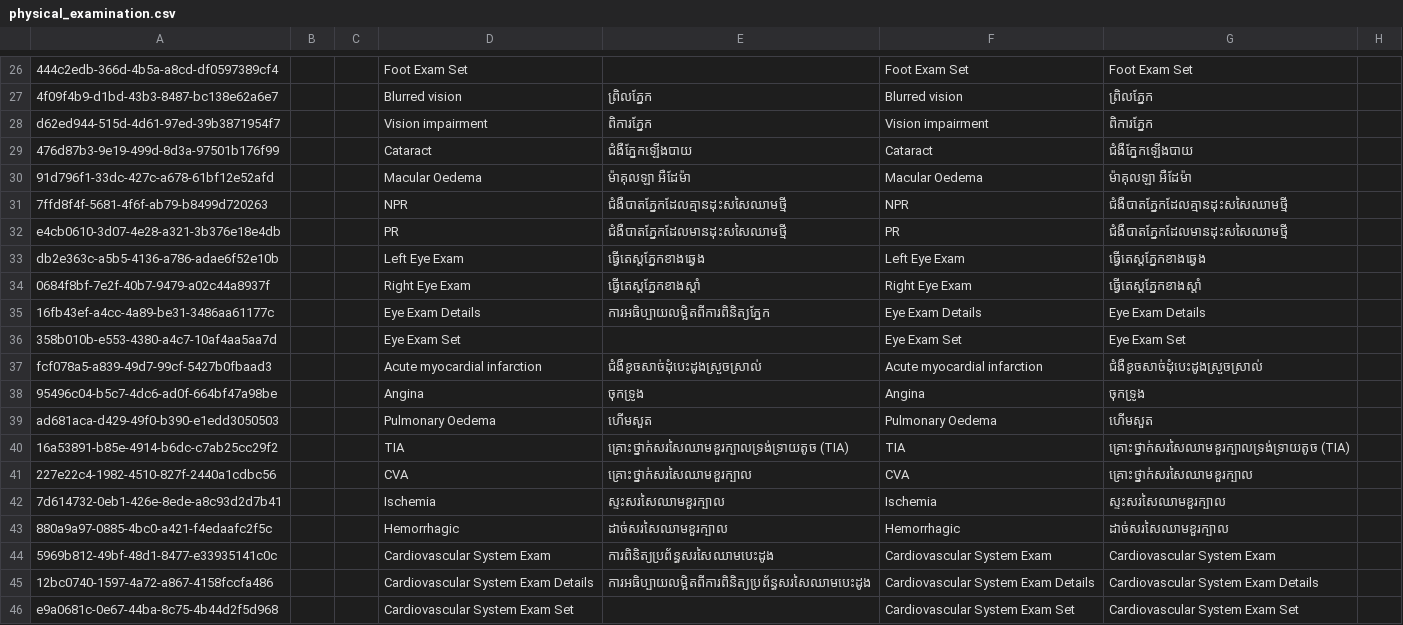
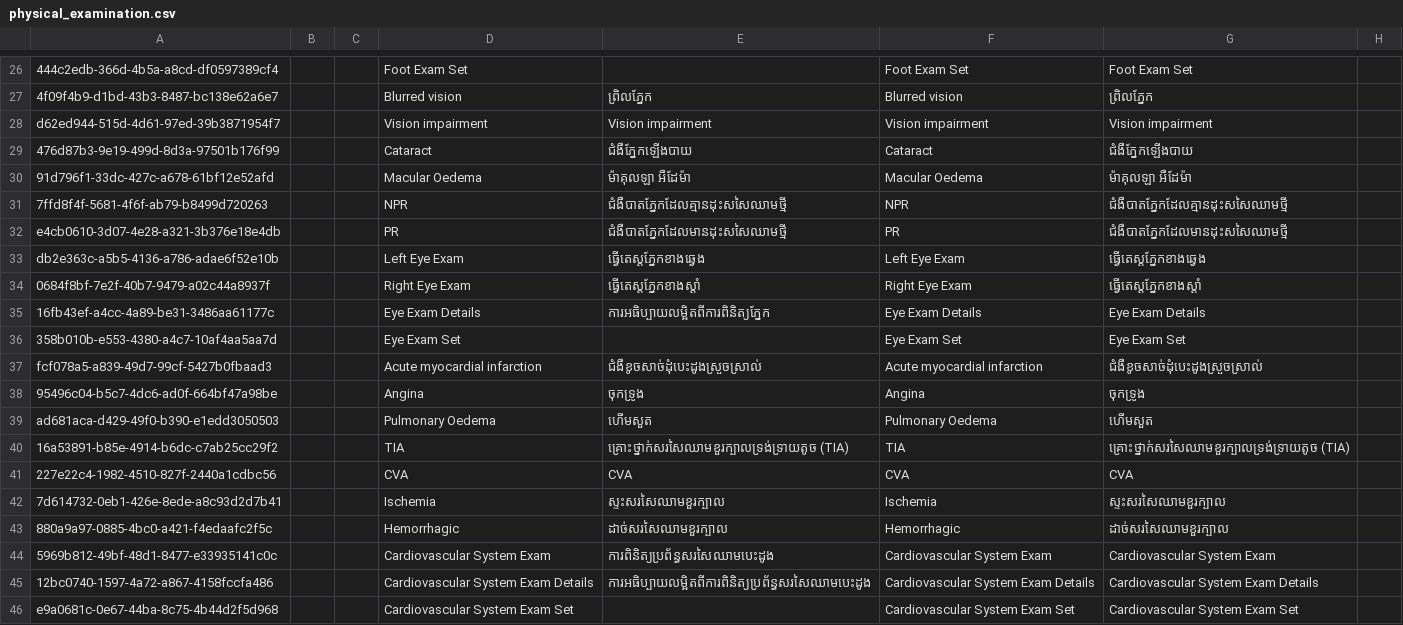
Before and after one commit to mekomsolutions/ozone-distro-cambodia, a CSV file: configs/openmrs_config/concepts/physical_examination.csv, drawn as a sheet; only a part is shown, gaps mark what is left out; the diff names each change by its address in the sheet, - before the commit and + after, or states it on an @@ line.

Commit message:
KH-212: Remove conflicting khmer translations

```diff
--- a/configs/openmrs_config/concepts/physical_examination.csv
+++ b/configs/openmrs_config/concepts/physical_examination.csv
-E28: ពិការភ្នែក
+E28: Vision impairment
-G28: ពិការភ្នែក
+G28: Vision impairment
-E41: គ្រោះថ្នាក់សរសៃឈាមខួរក្បាល
+E41: CVA
-G41: គ្រោះថ្នាក់សរសៃឈាមខួរក្បាល
+G41: CVA
```
